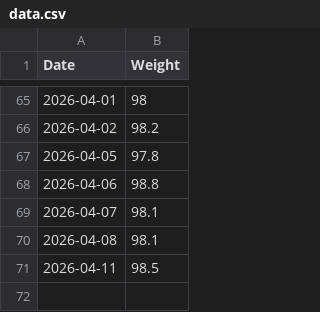
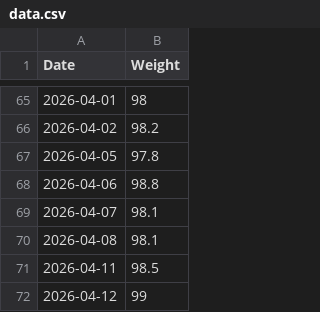
Before and after one commit to christophermirzkinian/weight-tracker, a CSV file: data.csv, drawn as a sheet; only a part is shown, gaps mark what is left out; the diff names each change by its address in the sheet, - before the commit and + after, or states it on an @@ line.

Commit message:
Weight update 2026-04-12

```diff
--- a/data.csv
+++ b/data.csv
+row 72: 2026-04-12 | 99
```
